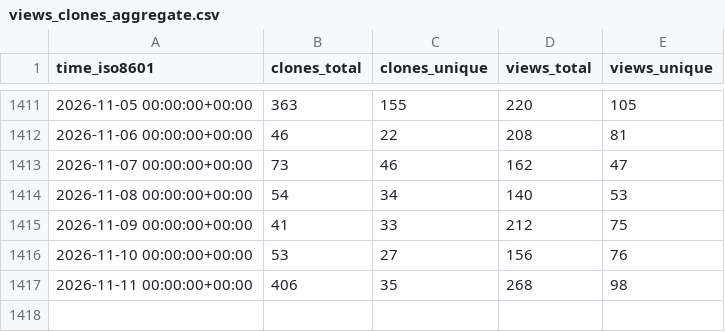
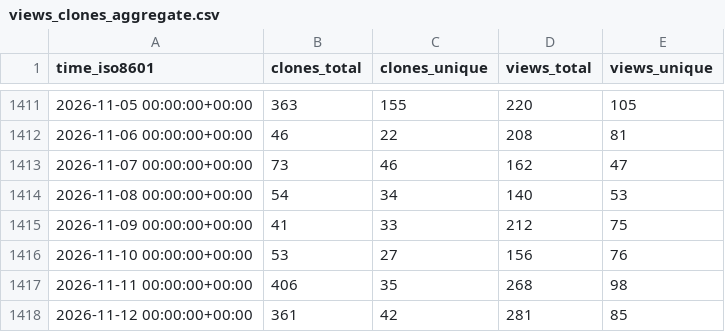
Before and after one commit to ManchyHuang/EntityComponentSystemSamples, a CSV file: Unity-Technologies/EntityComponentSystemSamples/ghrs-data/views_clones_aggregate.csv, drawn as a sheet; only a part is shown, gaps mark what is left out.

```diff
--- a/Unity-Technologies/EntityComponentSystemSamples/ghrs-data/views_clones_aggregate.csv
+++ b/Unity-Technologies/EntityComponentSystemSamples/ghrs-data/views_clones_aggregate.csv
@@ -1417 +1417,2 @@ time_iso8601,clones_total,clones_unique,views_total,views_unique
 2026-11-11 00:00:00+00:00,406,35,268,98
+2026-11-12 00:00:00+00:00,361,42,281,85
```
Also changed, not shown: 1 other file.
